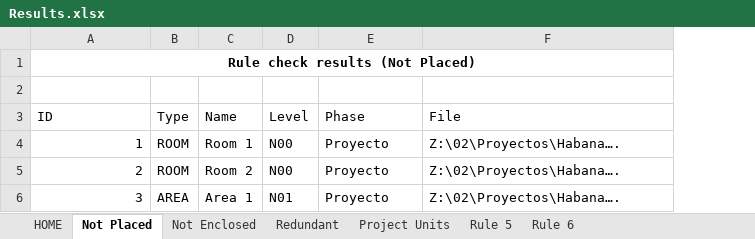
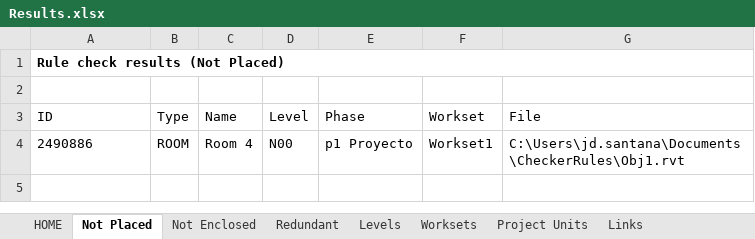
Before and after one commit to JuanDaniel/CheckerRules, an Excel workbook: CheckerRules/Resources/Results.xlsx, sheet Not Placed, drawn as a sheet; values as stored, in another font and other column widths than the file's, no borders; table styles not drawn; removed rows and columns are numbered as before the commit, all else as after; the diff names each change by its address in the sheet, - before the commit and + after, or states it on an @@ line.

```diff
--- a/CheckerRules/Resources/Results.xlsx (sheet Not Placed)
+++ b/CheckerRules/Resources/Results.xlsx (sheet Not Placed)
-sheet tab: Rule 5
+sheet tab: Worksets
-sheet tab: Rule 6
+sheet tab: Levels
+sheet tab: Links
@@ sheet tab order changed: HOME | Not Placed | Not Enclosed | Redundant | Levels | Worksets | Project Units | Links @@
+column F (Workset), row 4: Workset1
-A1 alignment: center
+A1 alignment: left
-A4 (ID): 1
+A4 (ID): 2490886
-C4 (Name): Room 1
+C4 (Name): Room 4
-E4 (Phase): Proyecto
+E4 (Phase): p1 Proyecto
-G4 (File): Z:\02\Proyectos\Habana….
+G4 (File): C:\Users\jd.santana\Documents\CheckerRules\Obj1.rvt
-row 5: 2 | ROOM | Room 2 | N00 | Proyecto | Z:\02\Proyectos\Habana….
-row 6: 3 | AREA | Area 1 | N01 | Proyecto | Z:\02\Proyectos\Habana….
```
Also changed, not shown: sheet Worksets, sheet Project Units, sheet HOME, sheet Not Enclosed, sheet Redundant, other sheet tabs, 30 other files.
